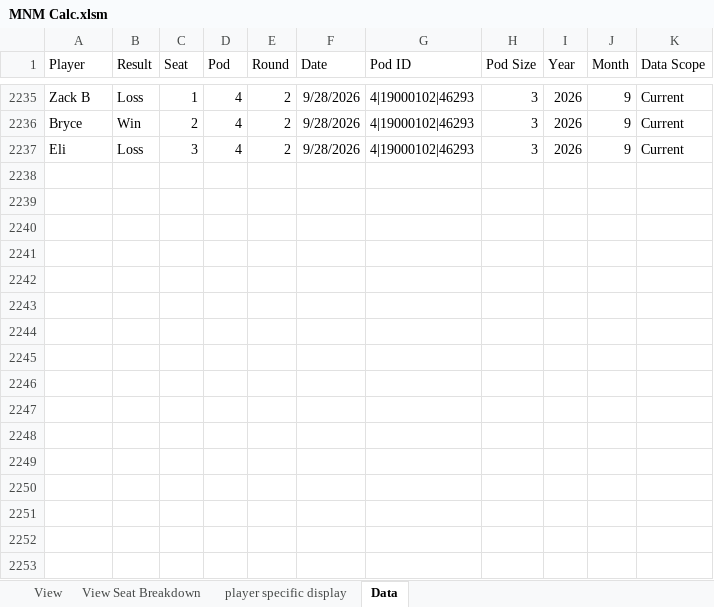
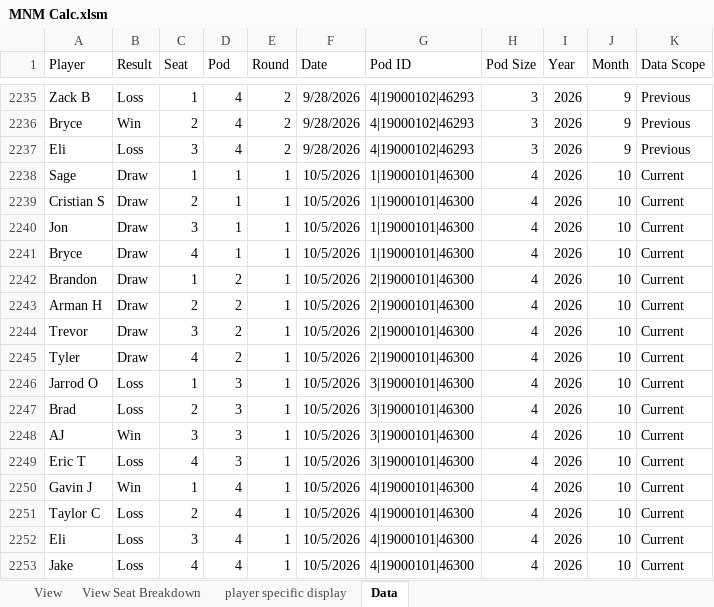
Before and after one commit to GoblinEngineers/Website-for-MNM, an Excel workbook: MNM Calc.xlsm, sheet Data, drawn as a sheet; only a part is shown, gaps mark what is left out; values as stored, in another font and other column widths than the file's, no borders; table styles not drawn; the diff covers the shown part only; the diff names each change by its address in the sheet, - before the commit and + after, or states it on an @@ line.

```diff
--- a/MNM Calc.xlsm (sheet Data)
+++ b/MNM Calc.xlsm (sheet Data)
-K2235:K2237 (Data Scope): Current
+K2235:K2237 (Data Scope): Previous
+row 2238: Sage | Draw | 1 | 1 | 1 | 10/5/2026 | 1|19000101|46300 | 4 | 2026 | 10 | Current
+row 2239: Cristian S | Draw | 2 | 1 | 1 | 10/5/2026 | 1|19000101|46300 | 4 | 2026 | 10 | Current
+row 2240: Jon | Draw | 3 | 1 | 1 | 10/5/2026 | 1|19000101|46300 | 4 | 2026 | 10 | Current
+row 2241: Bryce | Draw | 4 | 1 | 1 | 10/5/2026 | 1|19000101|46300 | 4 | 2026 | 10 | Current
+row 2242: Brandon | Draw | 1 | 2 | 1 | 10/5/2026 | 2|19000101|46300 | 4 | 2026 | 10 | Current
+row 2243: Arman H | Draw | 2 | 2 | 1 | 10/5/2026 | 2|19000101|46300 | 4 | 2026 | 10 | Current
+row 2244: Trevor | Draw | 3 | 2 | 1 | 10/5/2026 | 2|19000101|46300 | 4 | 2026 | 10 | Current
+row 2245: Tyler | Draw | 4 | 2 | 1 | 10/5/2026 | 2|19000101|46300 | 4 | 2026 | 10 | Current
+row 2246: Jarrod O | Loss | 1 | 3 | 1 | 10/5/2026 | 3|19000101|46300 | 4 | 2026 | 10 | Current
+row 2247: Brad | Loss | 2 | 3 | 1 | 10/5/2026 | 3|19000101|46300 | 4 | 2026 | 10 | Current
+row 2248: AJ | Win | 3 | 3 | 1 | 10/5/2026 | 3|19000101|46300 | 4 | 2026 | 10 | Current
+row 2249: Eric T | Loss | 4 | 3 | 1 | 10/5/2026 | 3|19000101|46300 | 4 | 2026 | 10 | Current
+row 2250: Gavin J | Win | 1 | 4 | 1 | 10/5/2026 | 4|19000101|46300 | 4 | 2026 | 10 | Current
+row 2251: Taylor C | Loss | 2 | 4 | 1 | 10/5/2026 | 4|19000101|46300 | 4 | 2026 | 10 | Current
+row 2252: Eli | Loss | 3 | 4 | 1 | 10/5/2026 | 4|19000101|46300 | 4 | 2026 | 10 | Current
+row 2253: Jake | Loss | 4 | 4 | 1 | 10/5/2026 | 4|19000101|46300 | 4 | 2026 | 10 | Current
```
Also changed, not shown: 32 added rows and 27 edited cells elsewhere in this sheet, sheet player specific display, sheet View Seat Breakdown, formulas that keep their value, hidden cells.
